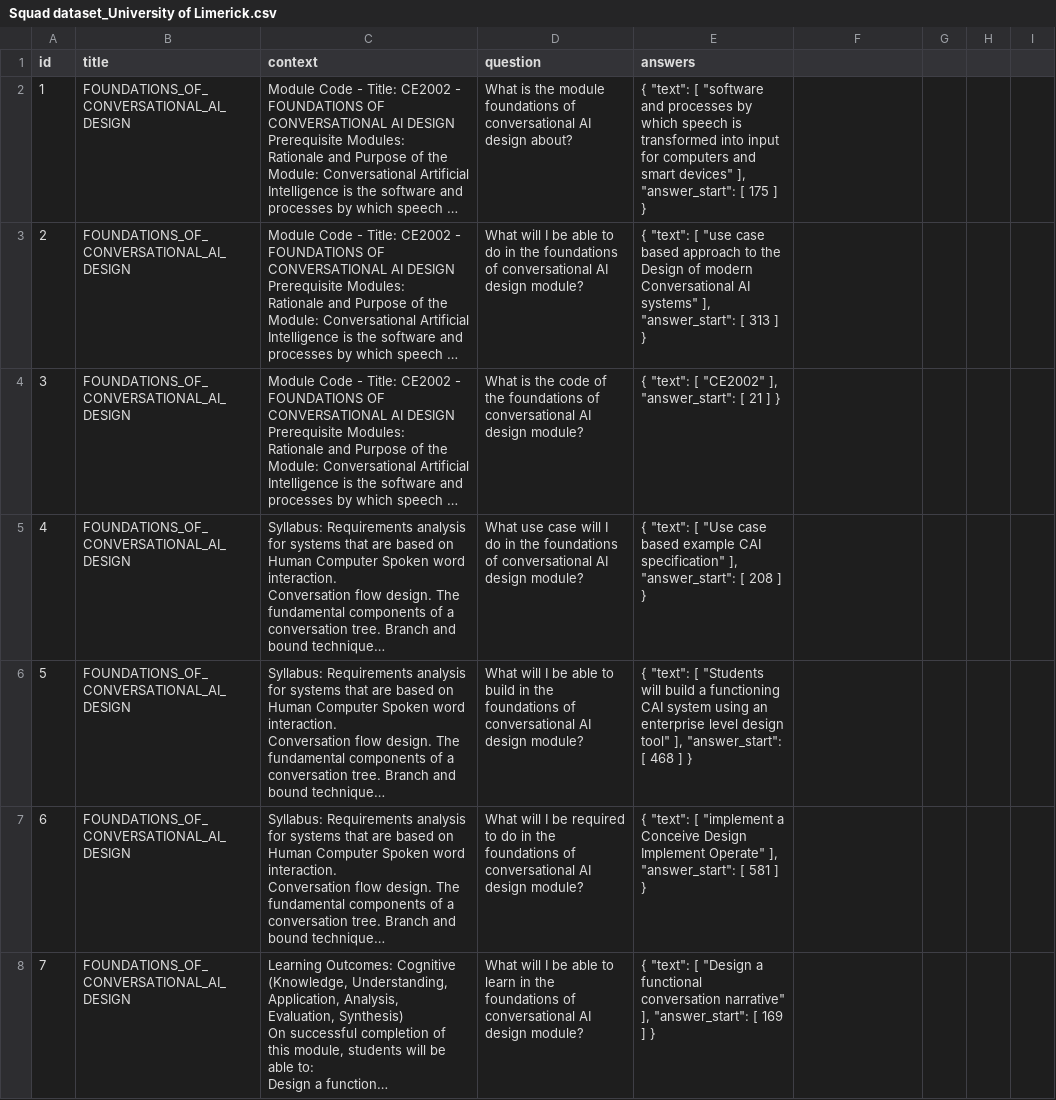
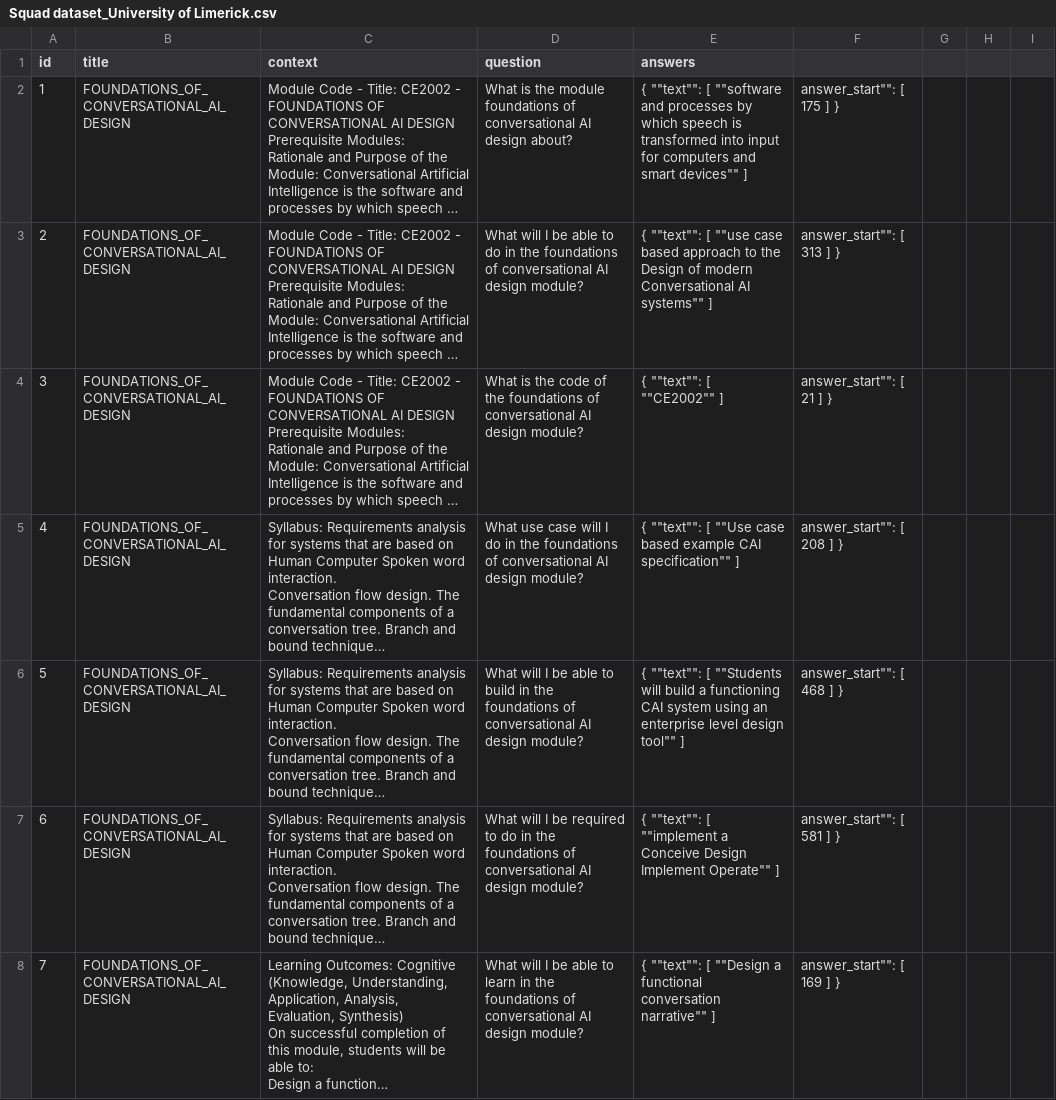
Before and after one commit to Aurelie1234/SQuad_University_of_Limerick, a CSV file: Squad dataset_University of Limerick.csv, drawn as a sheet; only a part is shown; long unchanged cells end in …; the diff covers the shown part only; the diff names each change by its address in the sheet, - before the commit and + after, or states it on an @@ line.

Commit message:
Update Squad dataset_University of Limerick.csv

```diff
--- a/Squad dataset_University of Limerick.csv
+++ b/Squad dataset_University of Limerick.csv
-E2 (answers): { "text": [ "software and processes by which speech is transformed into input for computers and smart devices" ], "answer_start": [ 175 ] }
+E2 (answers): { ""text"": [ ""software and processes by which speech is transformed into input for computers and smart devices"" ]
-F2: (empty)
+F2: answer_start"": [ 175 ] }
-E3 (answers): { "text": [ "use case based approach to the Design of modern Conversational AI systems" ], "answer_start": [ 313 ] }
+E3 (answers): { ""text"": [ ""use case based approach to the Design of modern Conversational AI systems"" ]
-F3: (empty)
+F3: answer_start"": [ 313 ] }
-E4 (answers): { "text": [ "CE2002" ], "answer_start": [ 21 ] }
+E4 (answers): { ""text"": [ ""CE2002"" ]
-F4: (empty)
+F4: answer_start"": [ 21 ] }
-E5 (answers): { "text": [ "Use case based example CAI specification" ], "answer_start": [ 208 ] }
+E5 (answers): { ""text"": [ ""Use case based example CAI specification"" ]
-F5: (empty)
+F5: answer_start"": [ 208 ] }
-E6 (answers): { "text": [ "Students will build a functioning CAI system using an enterprise level design tool" ], "answer_start": [ 468 ] }
+E6 (answers): { ""text"": [ ""Students will build a functioning CAI system using an enterprise level design tool"" ]
-F6: (empty)
+F6: answer_start"": [ 468 ] }
-E7 (answers): { "text": [ "implement a Conceive Design Implement Operate" ], "answer_start": [ 581 ] }
+E7 (answers): { ""text"": [ ""implement a Conceive Design Implement Operate"" ]
-F7: (empty)
+F7: answer_start"": [ 581 ] }
-E8 (answers): { "text": [ "Design a functional conversation narrative" ], "answer_start": [ 169 ] }
+E8 (answers): { ""text"": [ ""Design a functional conversation narrative"" ]
-F8: (empty)
+F8: answer_start"": [ 169 ] }
```
Also changed, not shown: 59 edited cells elsewhere in this file.
